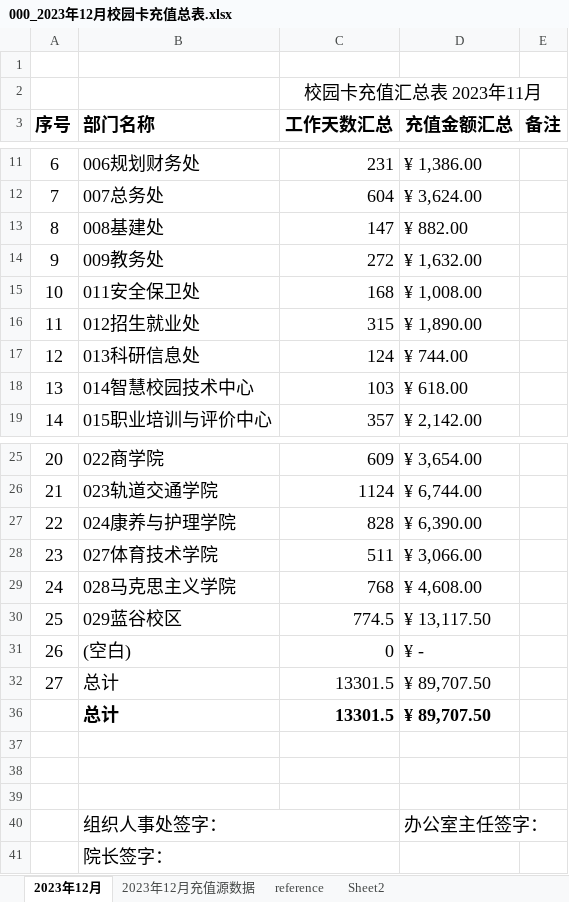
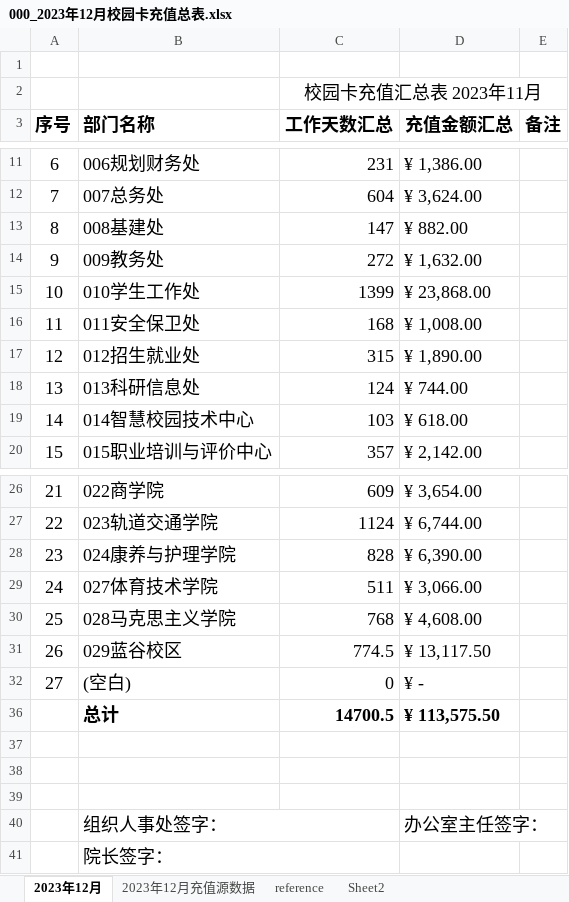
Before and after one commit to qubin0532/cardfull202312, an Excel workbook: 000_2023年12月校园卡充值总表.xlsx, sheet 2023年12月, drawn as a sheet; only a part is shown, gaps mark what is left out; values as stored, in another font and other column widths than the file's, no borders; charts and pictures and conditional formats not drawn; removed rows and columns are numbered as before the commit, all else as after; the diff names each change by its address in the sheet, - before the commit and + after, or states it on an @@ line.

```diff
--- a/000_2023年12月校园卡充值总表.xlsx (sheet 2023年12月)
+++ b/000_2023年12月校园卡充值总表.xlsx (sheet 2023年12月)
+row 15: 10 | 010学生工作处 | 1399 | ¥ 23,868.00
@@ column A (序号) renumbered between rows 16 and 36 @@
-B36:D36 bold: off
+B36:D36 bold: on
-C36 (工作天数汇总): 13301.5
+C36 (工作天数汇总): 14700.5
-D36 (充值金额汇总): ¥ 89,707.50
+D36 (充值金额汇总): ¥ 113,575.50
-row 36:  | 总计 | 13301.5 | ¥ 89,707.50
```
Also changed, not shown: sheet 2023年12月充值源数据, hidden cells, 1 other file.
